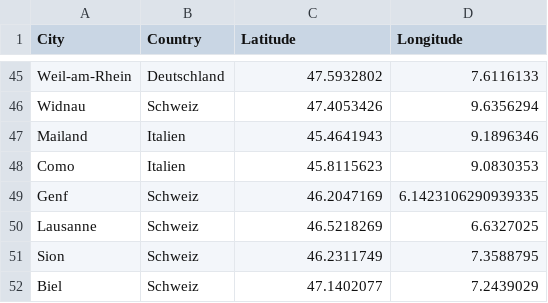
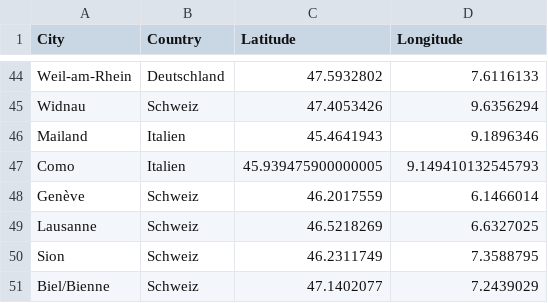
Before and after one commit to gampegia/PROG2_Assignments, a CSV file: P5_Project_Transport/cities.csv, drawn as a sheet; only a part is shown, gaps mark what is left out; the diff covers the shown part only.

```diff
--- a/P5_Project_Transport/cities.csv
+++ b/P5_Project_Transport/cities.csv
@@ -47,6 +46,6 @@ Widnau,Schweiz,47.4053426,9.6356294
 Mailand,Italien,45.4641943,9.1896346
-Como,Italien,45.8115623,9.0830353
-Genf,Schweiz,46.2047169,6.1423106290939335
+Como,Italien,45.939475900000005,9.149410132545793
+Genève,Schweiz,46.2017559,6.1466014
 Lausanne,Schweiz,46.5218269,6.6327025
 Sion,Schweiz,46.2311749,7.3588795
-Biel,Schweiz,47.1402077,7.2439029
+Biel/Bienne,Schweiz,47.1402077,7.2439029
```
Also changed, not shown: 6 added rows, 7 removed rows and 5 edited cells elsewhere in this file, 5 other files.
